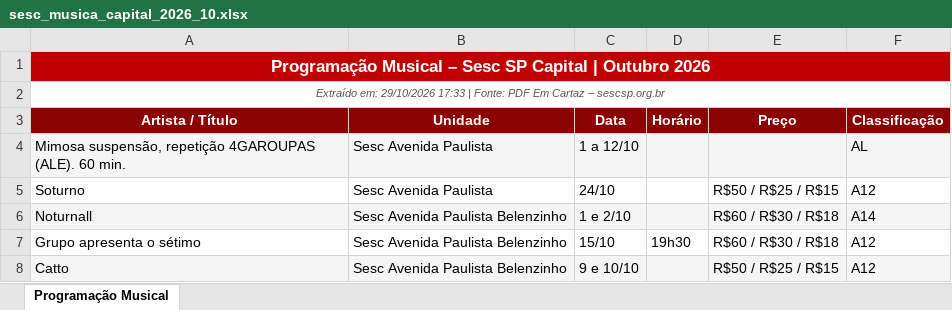
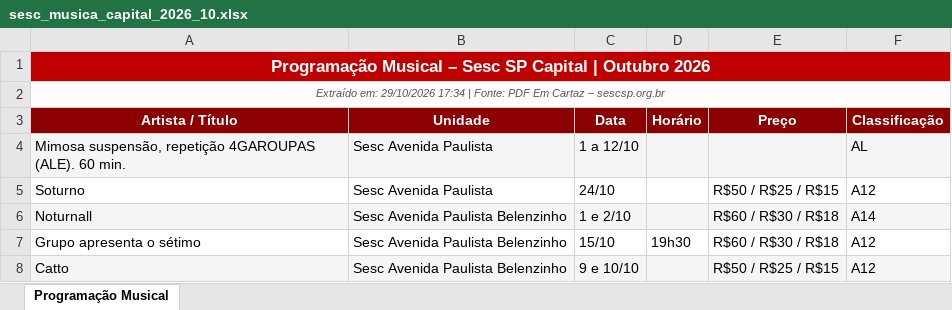
Before and after one commit to leandrominer85/sesc-musica-automacao, an Excel workbook: historico/sesc_musica_capital_2026_10.xlsx, sheet Programação Musical, drawn as a sheet; only a part is shown; values as stored, in another font and other column widths than the file's, no borders; the diff names each change by its address in the sheet, - before the commit and + after, or states it on an @@ line.

```diff
--- a/historico/sesc_musica_capital_2026_10.xlsx (sheet Programação Musical)
+++ b/historico/sesc_musica_capital_2026_10.xlsx (sheet Programação Musical)
-A2 (Artista / Título): …em: 29/10/2026 17:33 | Fonte:…
+A2 (Artista / Título): …em: 29/10/2026 17:34 | Fonte:…
```
Also changed, not shown: sesc_musica_capital_2026_10.xlsx, 1 other file.
